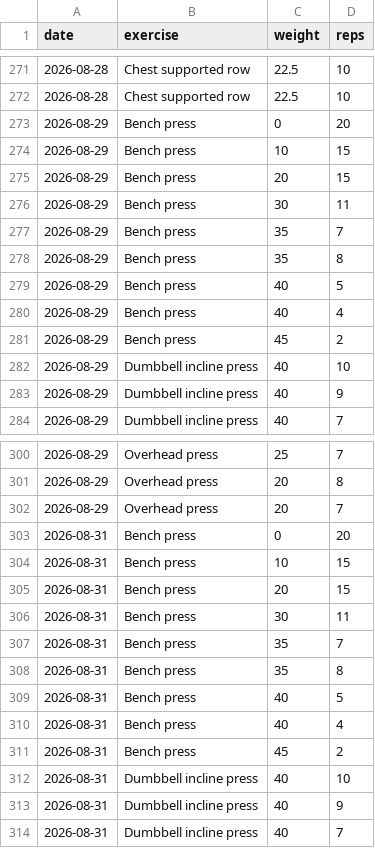
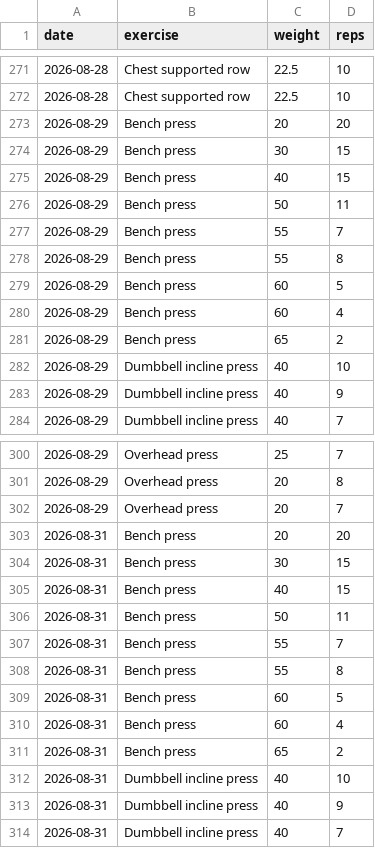
Before and after one commit to Rey0614/workout-log-analyzer, a CSV file: workout_log.csv, drawn as a sheet; only a part is shown, gaps mark what is left out; the diff covers the shown part only.

```diff
--- a/workout_log.csv
+++ b/workout_log.csv
@@ -272,11 +272,11 @@ date,exercise,weight,reps
 2026-08-28,Chest supported row,22.5,10
-2026-08-29,Bench press,0,20
-2026-08-29,Bench press,10,15
-2026-08-29,Bench press,20,15
-2026-08-29,Bench press,30,11
-2026-08-29,Bench press,35,7
-2026-08-29,Bench press,35,8
-2026-08-29,Bench press,40,5
-2026-08-29,Bench press,40,4
-2026-08-29,Bench press,45,2
+2026-08-29,Bench press,20,20
+2026-08-29,Bench press,30,15
+2026-08-29,Bench press,40,15
+2026-08-29,Bench press,50,11
+2026-08-29,Bench press,55,7
+2026-08-29,Bench press,55,8
+2026-08-29,Bench press,60,5
+2026-08-29,Bench press,60,4
+2026-08-29,Bench press,65,2
 2026-08-29,Dumbbell incline press,40,10
@@ -302,11 +302,11 @@ date,exercise,weight,reps
 2026-08-29,Overhead press,20,7
-2026-08-31,Bench press,0,20
-2026-08-31,Bench press,10,15
-2026-08-31,Bench press,20,15
-2026-08-31,Bench press,30,11
-2026-08-31,Bench press,35,7
-2026-08-31,Bench press,35,8
-2026-08-31,Bench press,40,5
-2026-08-31,Bench press,40,4
-2026-08-31,Bench press,45,2
+2026-08-31,Bench press,20,20
+2026-08-31,Bench press,30,15
+2026-08-31,Bench press,40,15
+2026-08-31,Bench press,50,11
+2026-08-31,Bench press,55,7
+2026-08-31,Bench press,55,8
+2026-08-31,Bench press,60,5
+2026-08-31,Bench press,60,4
+2026-08-31,Bench press,65,2
 2026-08-31,Dumbbell incline press,40,10
```
Also changed, not shown: 2 added rows, 2 removed rows and 66 edited cells elsewhere in this file, 2 other files.
